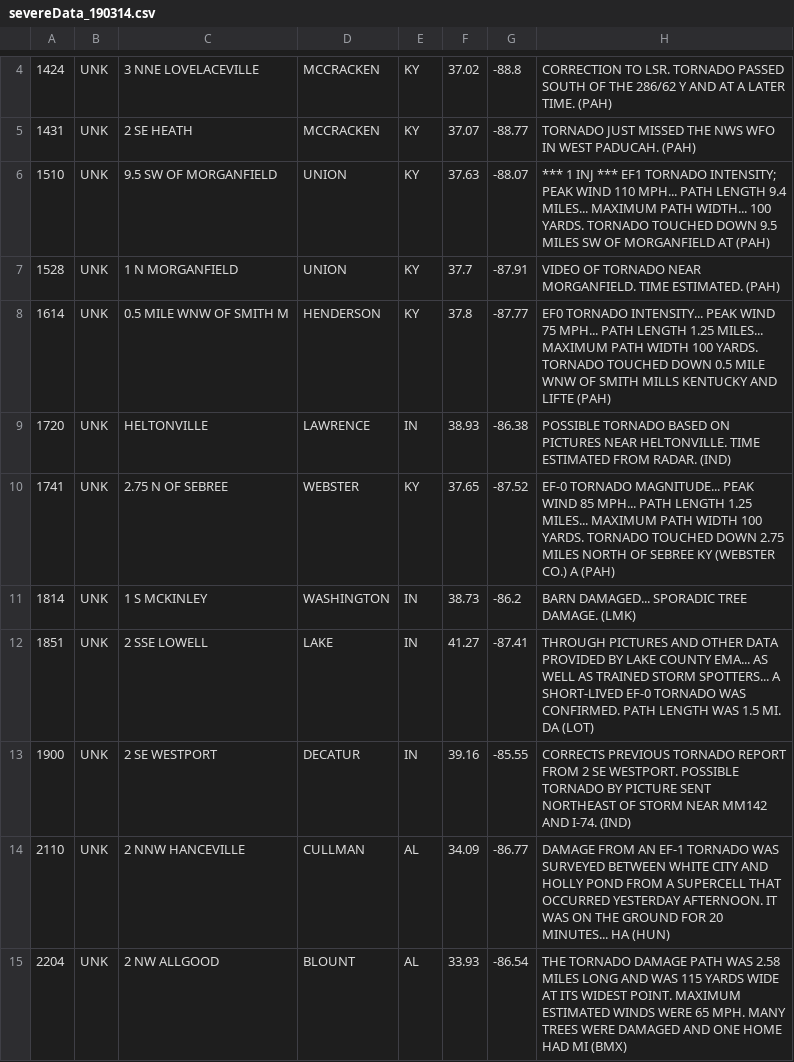
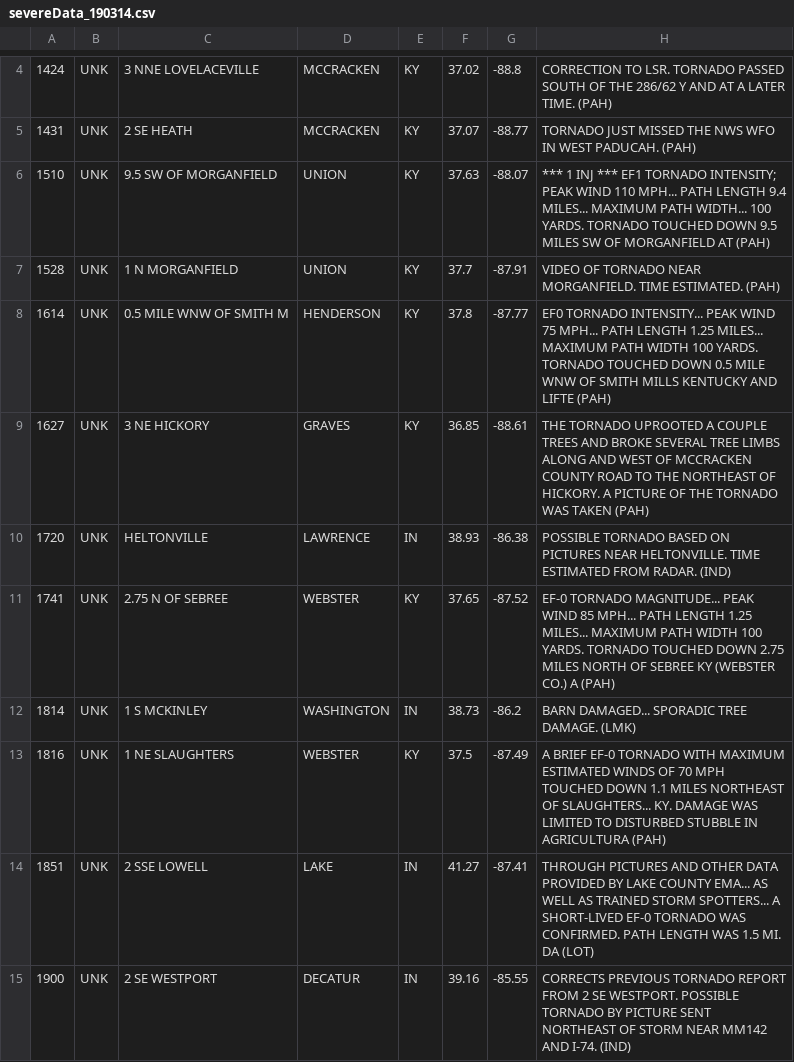
Before and after one commit to matts5517/severeWeatherDashboard, a CSV file: python/data/csv/2019/severeData_190314.csv, drawn as a sheet; only a part is shown, gaps mark what is left out; the shorter side is filled out with more unchanged rows; the diff covers the shown part only; the diff names each change by its address in the sheet, - before the commit and + after, or states it on an @@ line.

```diff
--- a/python/data/csv/2019/severeData_190314.csv
+++ b/python/data/csv/2019/severeData_190314.csv
+row 9: 1627 | UNK | 3 NE HICKORY | GRAVES | KY | 36.85 | -88.61 | THE TORNADO UPROOTED A COUPLE TREES AND BROKE SEVERAL TREE LIMBS ALONG AND WEST OF MCCRACKEN COUNTY ROAD TO THE NORTHEAST OF HICKORY. A PICTURE OF THE TORNADO WAS TAKEN (PAH)
+row 13: 1816 | UNK | 1 NE SLAUGHTERS | WEBSTER | KY | 37.5 | -87.49 | A BRIEF EF-0 TORNADO WITH MAXIMUM ESTIMATED WINDS OF 70 MPH TOUCHED DOWN 1.1 MILES NORTHEAST OF SLAUGHTERS... KY. DAMAGE WAS LIMITED TO DISTURBED STUBBLE IN AGRICULTURA (PAH)
```
Also changed, not shown: 3 added rows and 1 edited cell elsewhere in this file, 19 other files.
